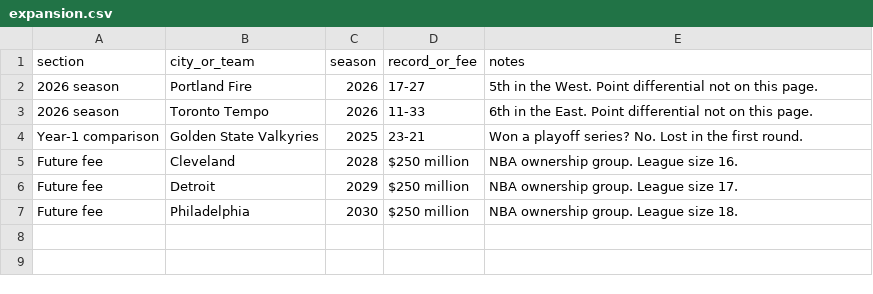
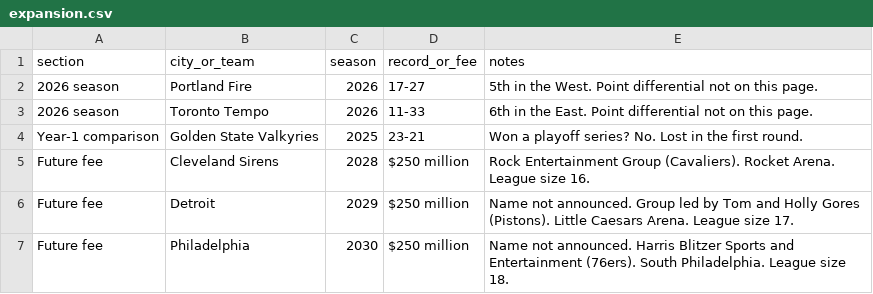
Before and after one commit to ryanmoalemi/fullcourtbuckets, a CSV file: news/wnba-expansion-teams/expansion.csv, drawn as a sheet.

Commit message:
Evergreen refresh: Cleveland Sirens name and future-team arenas on expansion page; Cup winner and live series status on Finals bonus page

```diff
--- a/news/wnba-expansion-teams/expansion.csv
+++ b/news/wnba-expansion-teams/expansion.csv
@@ -4,4 +4,4 @@ section,city_or_team,season,record_or_fee,notes
 Year-1 comparison,Golden State Valkyries,2025,23-21,Won a playoff series? No. Lost in the first round.
-Future fee,Cleveland,2028,$250 million,NBA ownership group. League size 16.
-Future fee,Detroit,2029,$250 million,NBA ownership group. League size 17.
-Future fee,Philadelphia,2030,$250 million,NBA ownership group. League size 18.
+Future fee,Cleveland Sirens,2028,$250 million,Rock Entertainment Group (Cavaliers). Rocket Arena. League size 16.
+Future fee,Detroit,2029,$250 million,Name not announced. Group led by Tom and Holly Gores (Pistons). Little Caesars Arena. League size 17.
+Future fee,Philadelphia,2030,$250 million,Name not announced. Harris Blitzer Sports and Entertainment (76ers). South Philadelphia. League size 18.
```
Also changed, not shown: 4 other files.
